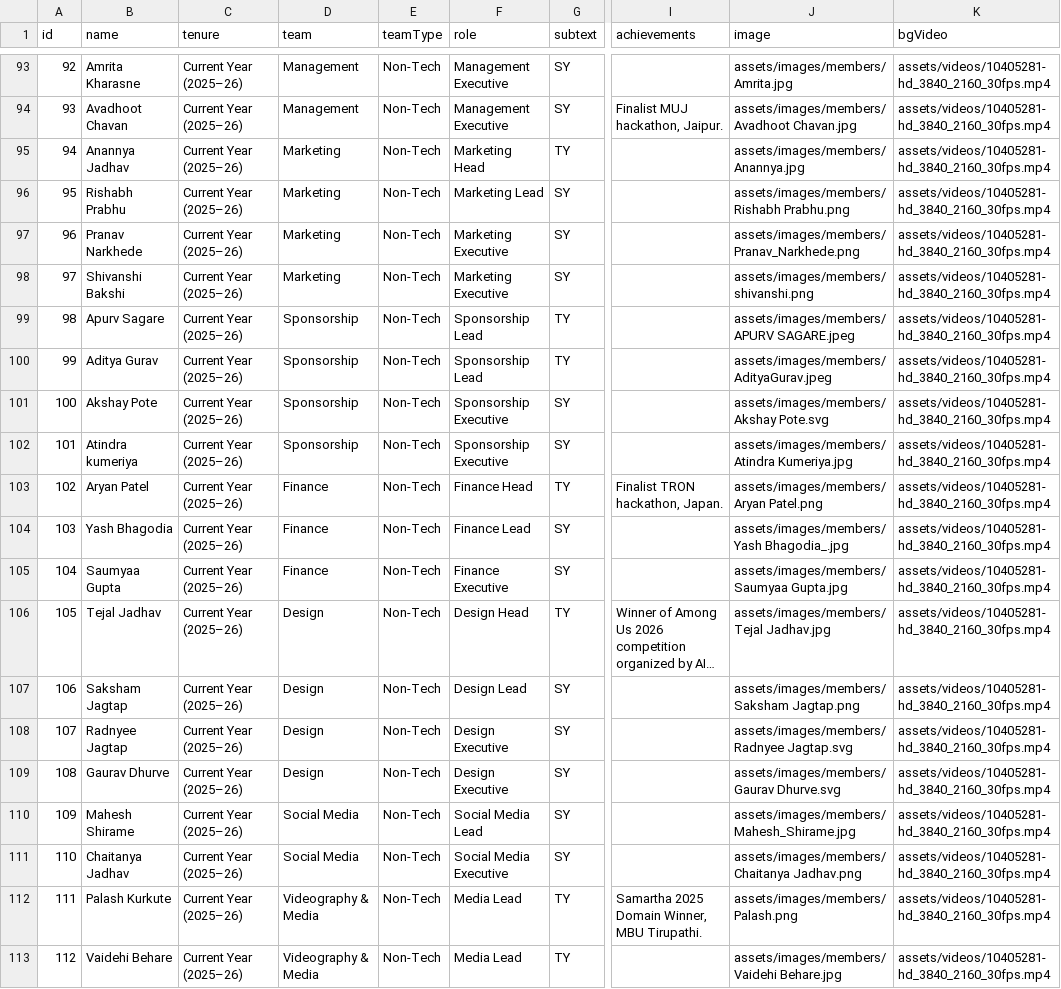
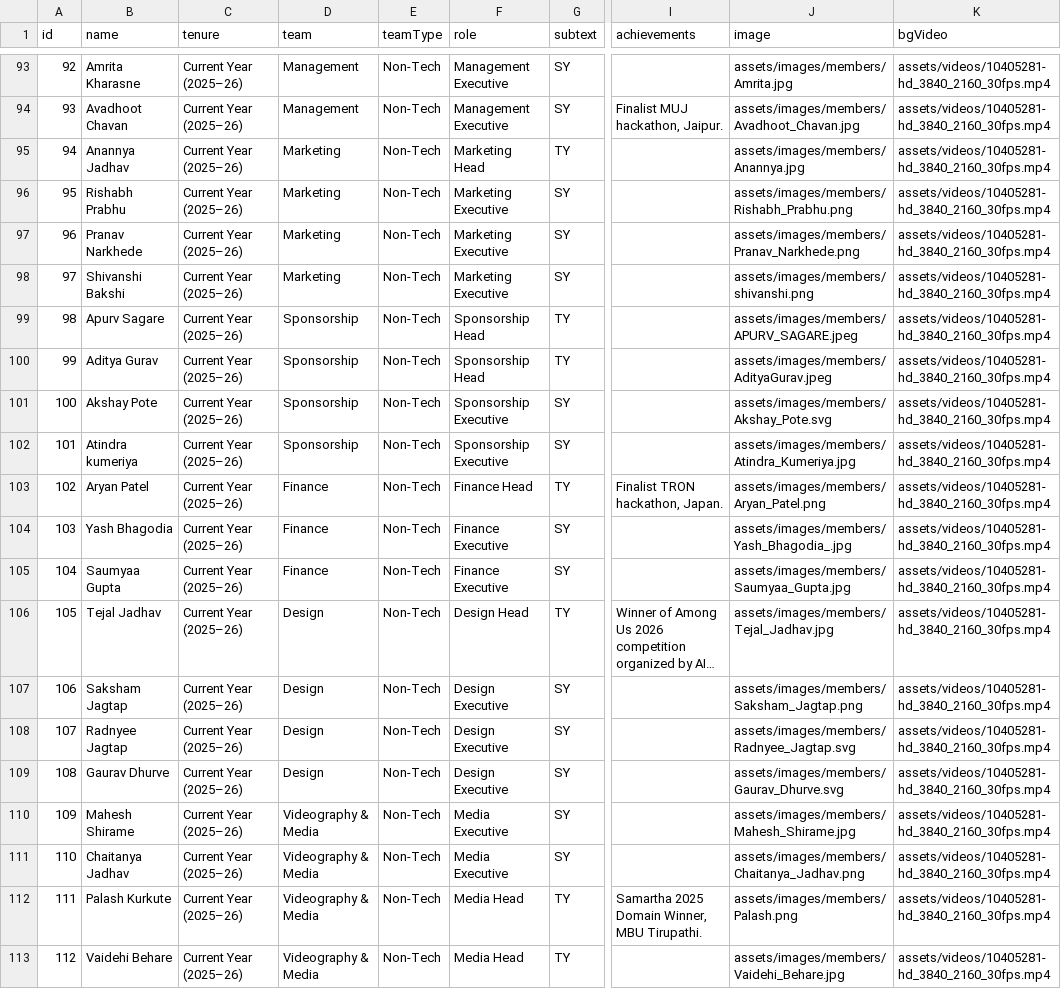
Before and after one commit to NotNirav/Website-MLSC, a CSV file: data/teams.csv, drawn as a sheet; only a part is shown, gaps mark what is left out; long unchanged cells end in …; the diff covers the shown part only; the diff names each change by its address in the sheet, - before the commit and + after, or states it on an @@ line.

Commit message:
feat: add new team member profiles, assets, and update team data

```diff
--- a/data/teams.csv
+++ b/data/teams.csv
-J94 (image): assets/images/members/Avadhoot Chavan.jpg
+J94 (image): assets/images/members/Avadhoot_Chavan.jpg
-F96 (role): Marketing Lead
+F96 (role): Marketing Executive
-J96 (image): assets/images/members/Rishabh Prabhu.png
+J96 (image): assets/images/members/Rishabh_Prabhu.png
-F99:F100 (role): Sponsorship Lead
+F99:F100 (role): Sponsorship Head
-J99 (image): assets/images/members/APURV SAGARE.jpeg
+J99 (image): assets/images/members/APURV_SAGARE.jpeg
-J101 (image): assets/images/members/Akshay Pote.svg
+J101 (image): assets/images/members/Akshay_Pote.svg
-J102 (image): assets/images/members/Atindra Kumeriya.jpg
+J102 (image): assets/images/members/Atindra_Kumeriya.jpg
-J103 (image): assets/images/members/Aryan Patel.png
+J103 (image): assets/images/members/Aryan_Patel.png
-F104 (role): Finance Lead
+F104 (role): Finance Executive
-J104 (image): assets/images/members/Yash Bhagodia_.jpg
+J104 (image): assets/images/members/Yash_Bhagodia_.jpg
-J105 (image): assets/images/members/Saumyaa Gupta.jpg
+J105 (image): assets/images/members/Saumyaa_Gupta.jpg
-J106 (image): assets/images/members/Tejal Jadhav.jpg
+J106 (image): assets/images/members/Tejal_Jadhav.jpg
-F107 (role): Design Lead
+F107 (role): Design Executive
-J107 (image): assets/images/members/Saksham Jagtap.png
+J107 (image): assets/images/members/Saksham_Jagtap.png
-J108 (image): assets/images/members/Radnyee Jagtap.svg
+J108 (image): assets/images/members/Radnyee_Jagtap.svg
-J109 (image): assets/images/members/Gaurav Dhurve.svg
+J109 (image): assets/images/members/Gaurav_Dhurve.svg
-D110:D111 (team): Social Media
+D110:D111 (team): Videography & Media
-F110 (role): Social Media Lead
+F110 (role): Media Executive
-F111 (role): Social Media Executive
+F111 (role): Media Executive
-J111 (image): assets/images/members/Chaitanya Jadhav.png
+J111 (image): assets/images/members/Chaitanya_Jadhav.png
-F112:F113 (role): Media Lead
+F112:F113 (role): Media Head
-J113 (image): assets/images/members/Vaidehi Behare.jpg
+J113 (image): assets/images/members/Vaidehi_Behare.jpg
```
Also changed, not shown: 19 edited cells elsewhere in this file, 31 other files.
